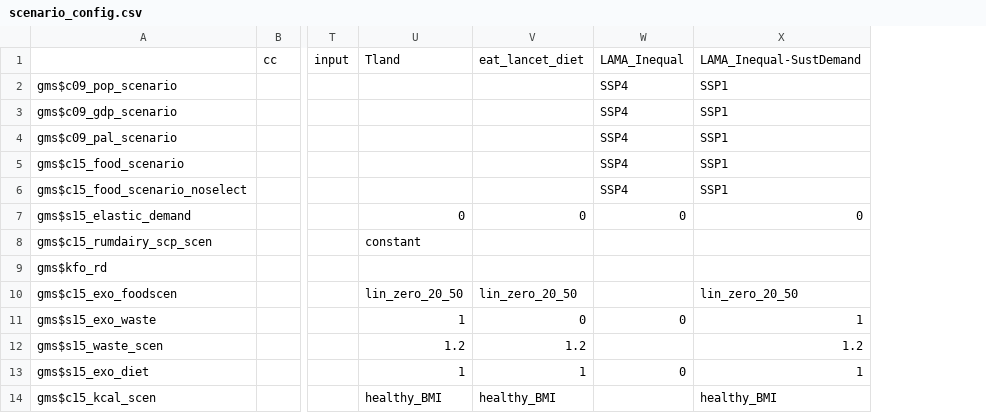
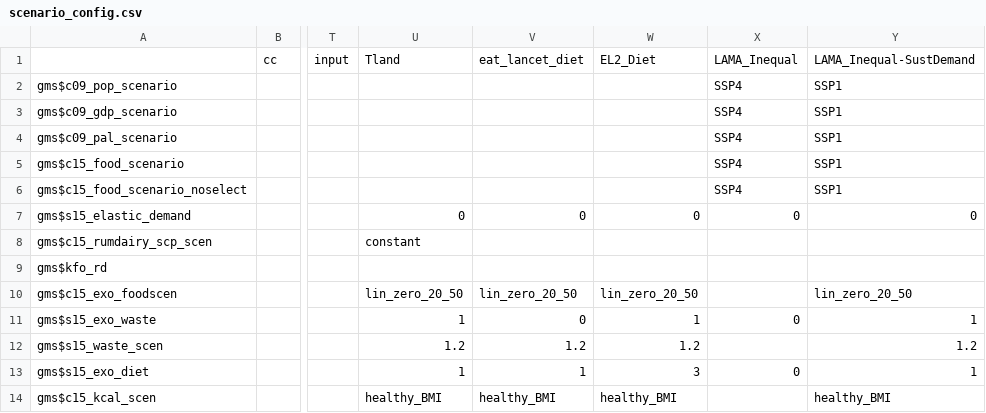
Before and after one commit to magpiemodel/magpie, a CSV file: config/scenario_config.csv, drawn as a sheet; only a part is shown, gaps mark what is left out; the diff names each change by its address in the sheet, - before the commit and + after, or states it on an @@ line.

Commit message:
added new column with EATLancet 2 diet for coupled runs in magpie scenario config

```diff
--- a/config/scenario_config.csv
+++ b/config/scenario_config.csv
+column W, rows 1-14: EL2_Diet |  |  |  |  |  | 0 |  |  | lin_zero_20_50 | 1 | 1.2 | 3 | healthy_BMI
```
